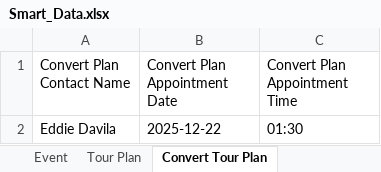
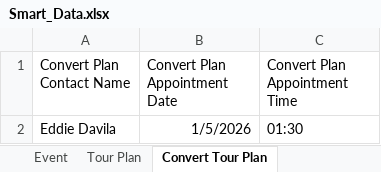
Before and after one commit to abubakararshad1/SmartRep, an Excel workbook: Excel/Smart_Data.xlsx, sheet Convert Tour Plan, drawn as a sheet; values as stored, in another font and other column widths than the file's, no borders; the diff names each change by its address in the sheet, - before the commit and + after, or states it on an @@ line.

```diff
--- a/Excel/Smart_Data.xlsx (sheet Convert Tour Plan)
+++ b/Excel/Smart_Data.xlsx (sheet Convert Tour Plan)
-B2 (Convert Plan Appointment Date): 2025-12-22
+B2 (Convert Plan Appointment Date): 1/5/2026
```
Also changed, not shown: sheet Tour Execution With Presentation, sheet Event, sheet Tour Plan, other sheet tabs, 8 other files.
